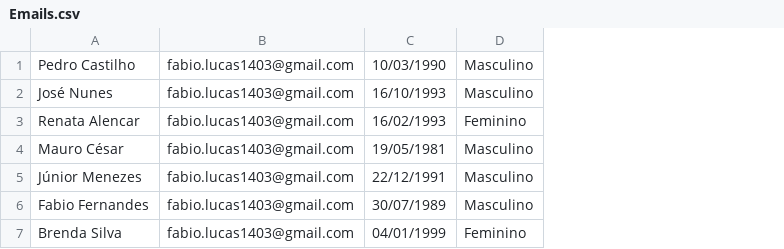
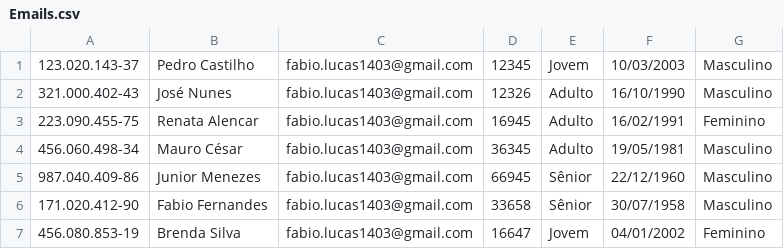
Before and after one commit to fabiolucasmaciel/Email-automatico-outlook, a CSV file: Emails.csv, drawn as a sheet; removed rows and columns are numbered as before the commit, all else as after; the diff names each change by its address in the sheet, - before the commit and + after, or states it on an @@ line.

```diff
--- a/Emails.csv
+++ b/Emails.csv
+column A, rows 1-7: 123.020.143-37 | 321.000.402-43 | 223.090.455-75 | 456.060.498-34 | 987.040.409-86 | 171.020.412-90 | 456.080.853-19
-column C, rows 1-7: 10/03/1990 | 16/10/1993 | 16/02/1993 | 19/05/1981 | 22/12/1991 | 30/07/1989 | 04/01/1999
+column D, rows 1-7: 12345 | 12326 | 16945 | 36345 | 66945 | 33658 | 16647
+column E, rows 1-7: Jovem | Adulto | Adulto | Adulto | Sênior | Sênior | Jovem
+column F, rows 1-7: 10/03/2003 | 16/10/1990 | 16/02/1991 | 19/05/1981 | 22/12/1960 | 30/07/1958 | 04/01/2002
-B5: Júnior Menezes
+B5: Junior Menezes
```
Also changed, not shown: 1 other file.
